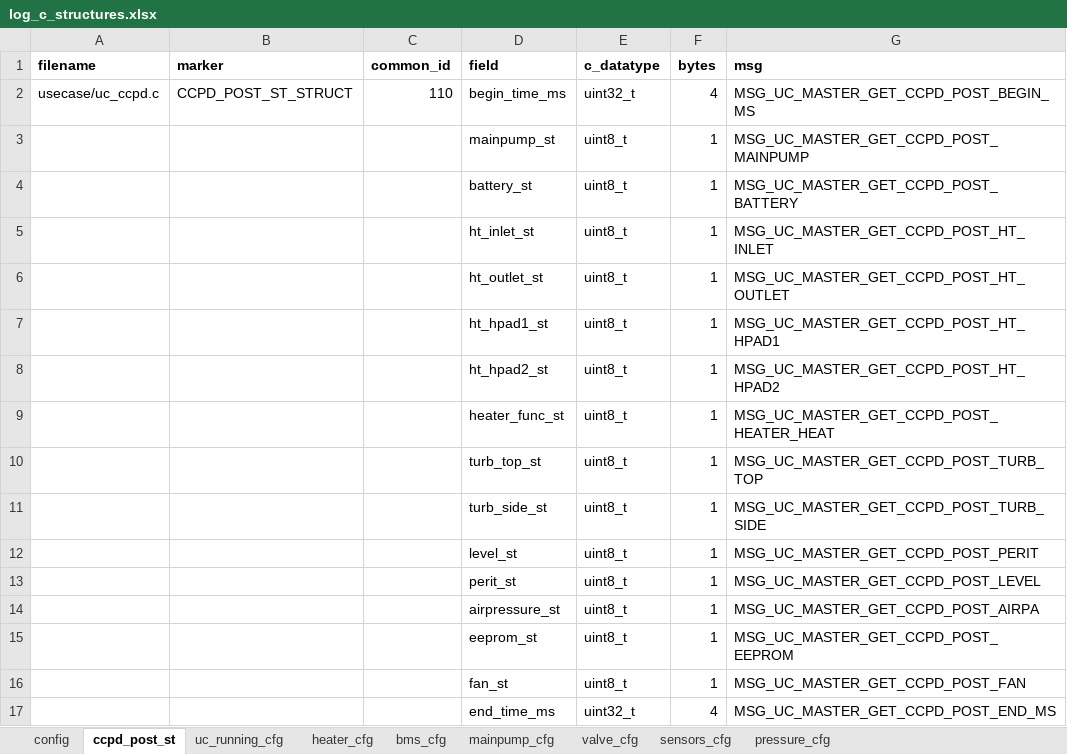
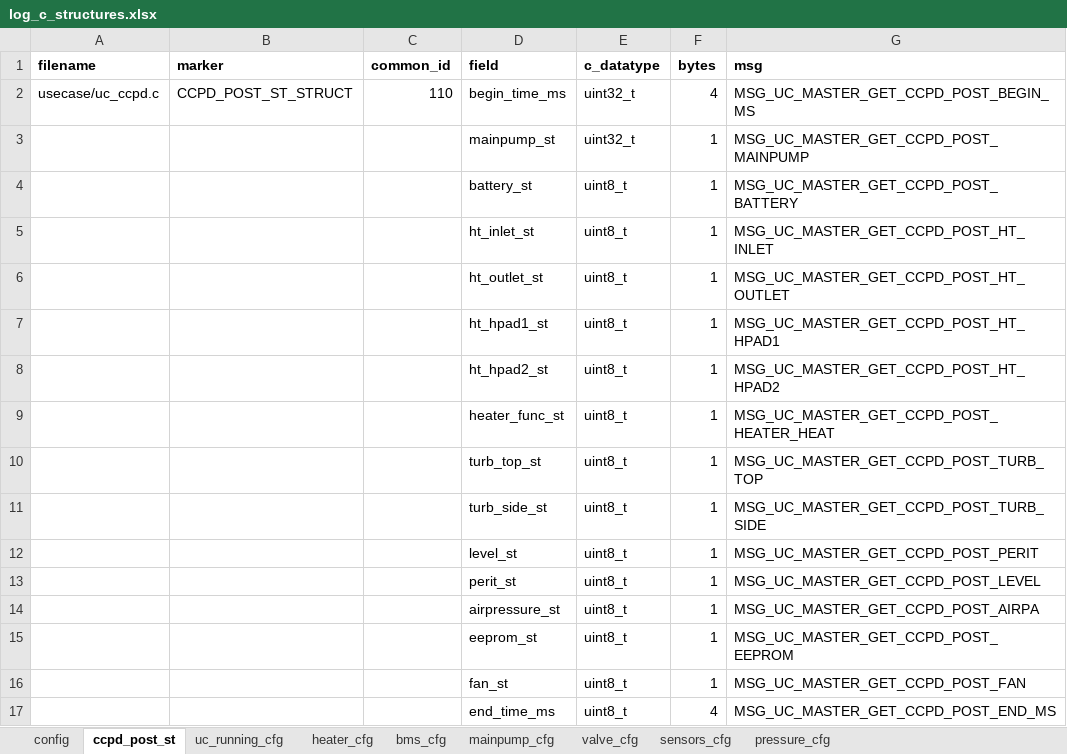
Before and after one commit to SikkandarSulaiman/raven-debug-framework, an Excel workbook: dist/artifacts/log_c_structures.xlsx, sheet ccpd_post_st, drawn as a sheet; values as stored, in another font and other column widths than the file's, no borders; the diff names each change by its address in the sheet, - before the commit and + after, or states it on an @@ line.

```diff
--- a/dist/artifacts/log_c_structures.xlsx (sheet ccpd_post_st)
+++ b/dist/artifacts/log_c_structures.xlsx (sheet ccpd_post_st)
-E3 (c_datatype): uint8_t
+E3 (c_datatype): uint32_t
-E17 (c_datatype): uint32_t
+E17 (c_datatype): uint8_t
```
Also changed, not shown: sheet heater_cfg, dist/artifacts/msg_enum.xlsx, 3 other files.
